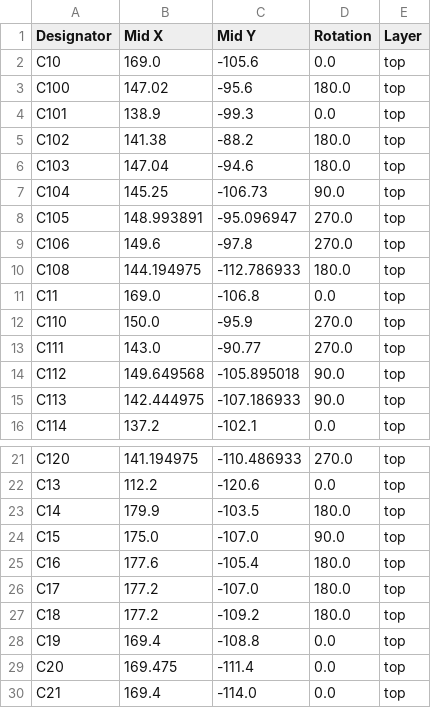
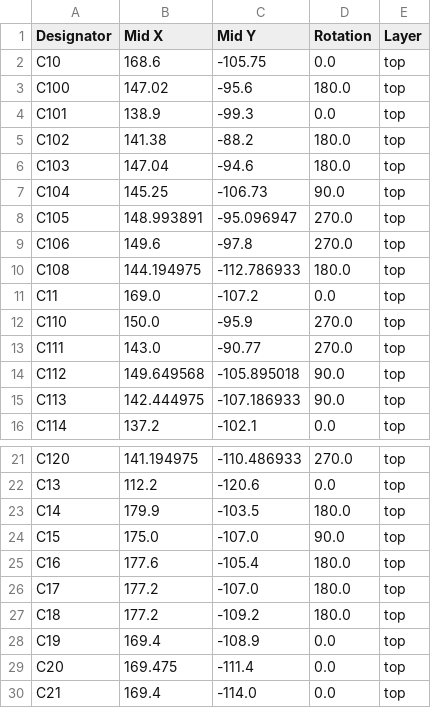
Before and after one commit to ratmuds/spark, a CSV file: PCB/production/positions.csv, drawn as a sheet; only a part is shown, gaps mark what is left out.

```diff
--- a/PCB/production/positions.csv
+++ b/PCB/production/positions.csv
@@ -1,3 +1,3 @@
 Designator,Mid X,Mid Y,Rotation,Layer
-C10,169.0,-105.6,0.0,top
+C10,168.6,-105.75,0.0,top
 C100,147.02,-95.6,180.0,top
@@ -10,3 +10,3 @@ C106,149.6,-97.8,270.0,top
 C108,144.194975,-112.786933,180.0,top
-C11,169.0,-106.8,0.0,top
+C11,169.0,-107.2,0.0,top
 C110,150.0,-95.9,270.0,top
@@ -27,3 +27,3 @@ C17,177.2,-107.0,180.0,top
 C18,177.2,-109.2,180.0,top
-C19,169.4,-108.8,0.0,top
+C19,169.4,-108.9,0.0,top
 C20,169.475,-111.4,0.0,top
```
Also changed, not shown: PCB/production/bom.csv, 22 other files.
